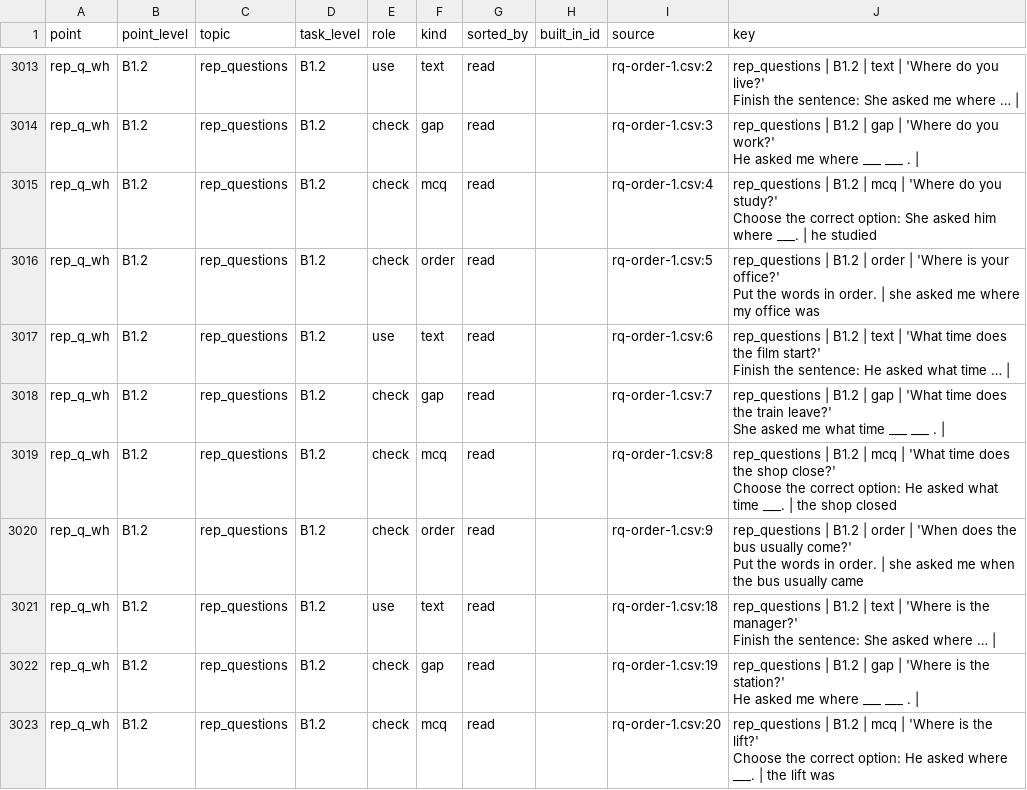
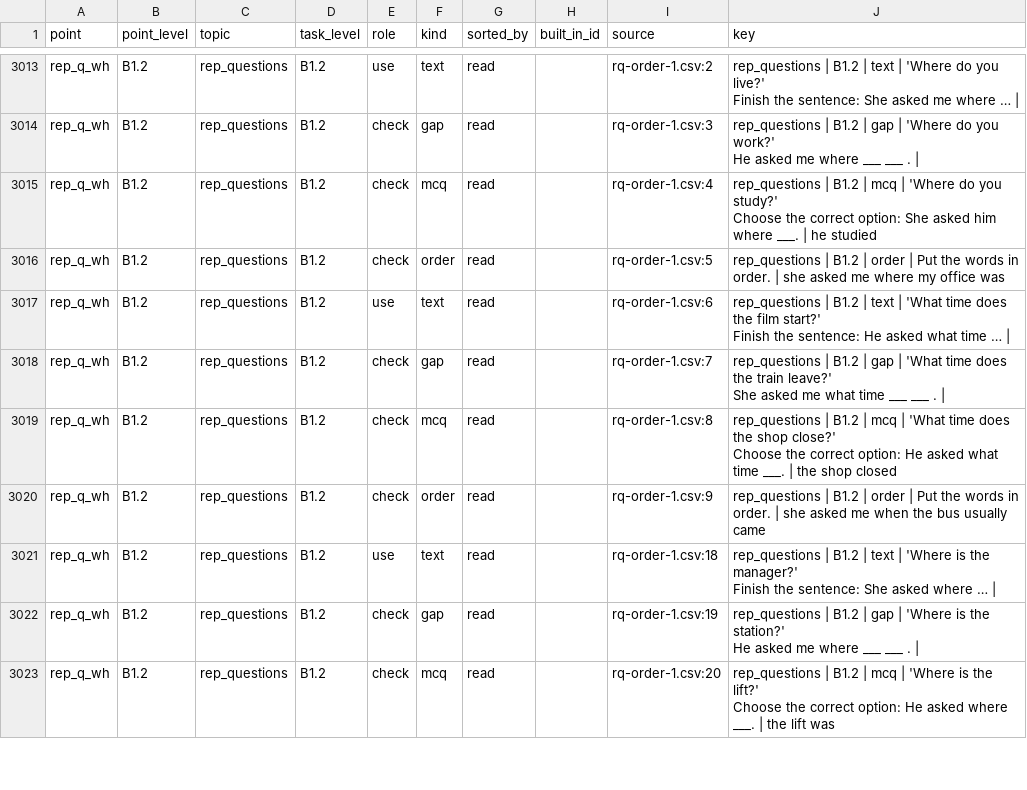
Before and after one commit to inga-cmyk/englishfever, a CSV file: docs/GRAMMAR-MAP-TASKS.csv, drawn as a sheet; only a part is shown, gaps mark what is left out; the diff covers the shown part only.

```diff
--- a/docs/GRAMMAR-MAP-TASKS.csv
+++ b/docs/GRAMMAR-MAP-TASKS.csv
@@ -3039,4 +3034,3 @@ rep_q_wh,B1.2,rep_questions,B1.2,check,mcq,read,,rq-order-1.csv:4,"rep_questions
 Choose the correct option: She asked him where ___. | he studied"
-rep_q_wh,B1.2,rep_questions,B1.2,check,order,read,,rq-order-1.csv:5,"rep_questions | B1.2 | order | 'Where is your office?'
-Put the words in order. | she asked me where my office was"
+rep_q_wh,B1.2,rep_questions,B1.2,check,order,read,,rq-order-1.csv:5,rep_questions | B1.2 | order | Put the words in order. | she asked me where my office was
 rep_q_wh,B1.2,rep_questions,B1.2,use,text,read,,rq-order-1.csv:6,"rep_questions | B1.2 | text | 'What time does the film start?'
@@ -3047,4 +3041,3 @@ rep_q_wh,B1.2,rep_questions,B1.2,check,mcq,read,,rq-order-1.csv:8,"rep_questions
 Choose the correct option: He asked what time ___. | the shop closed"
-rep_q_wh,B1.2,rep_questions,B1.2,check,order,read,,rq-order-1.csv:9,"rep_questions | B1.2 | order | 'When does the bus usually come?'
-Put the words in order. | she asked me when the bus usually came"
+rep_q_wh,B1.2,rep_questions,B1.2,check,order,read,,rq-order-1.csv:9,rep_questions | B1.2 | order | Put the words in order. | she asked me when the bus usually came
 rep_q_wh,B1.2,rep_questions,B1.2,use,text,read,,rq-order-1.csv:18,"rep_questions | B1.2 | text | 'Where is the manager?'
```
Also changed, not shown: 10 edited cells elsewhere in this file, docs/task-drafts/rq-order-1.csv, 11 other files.
